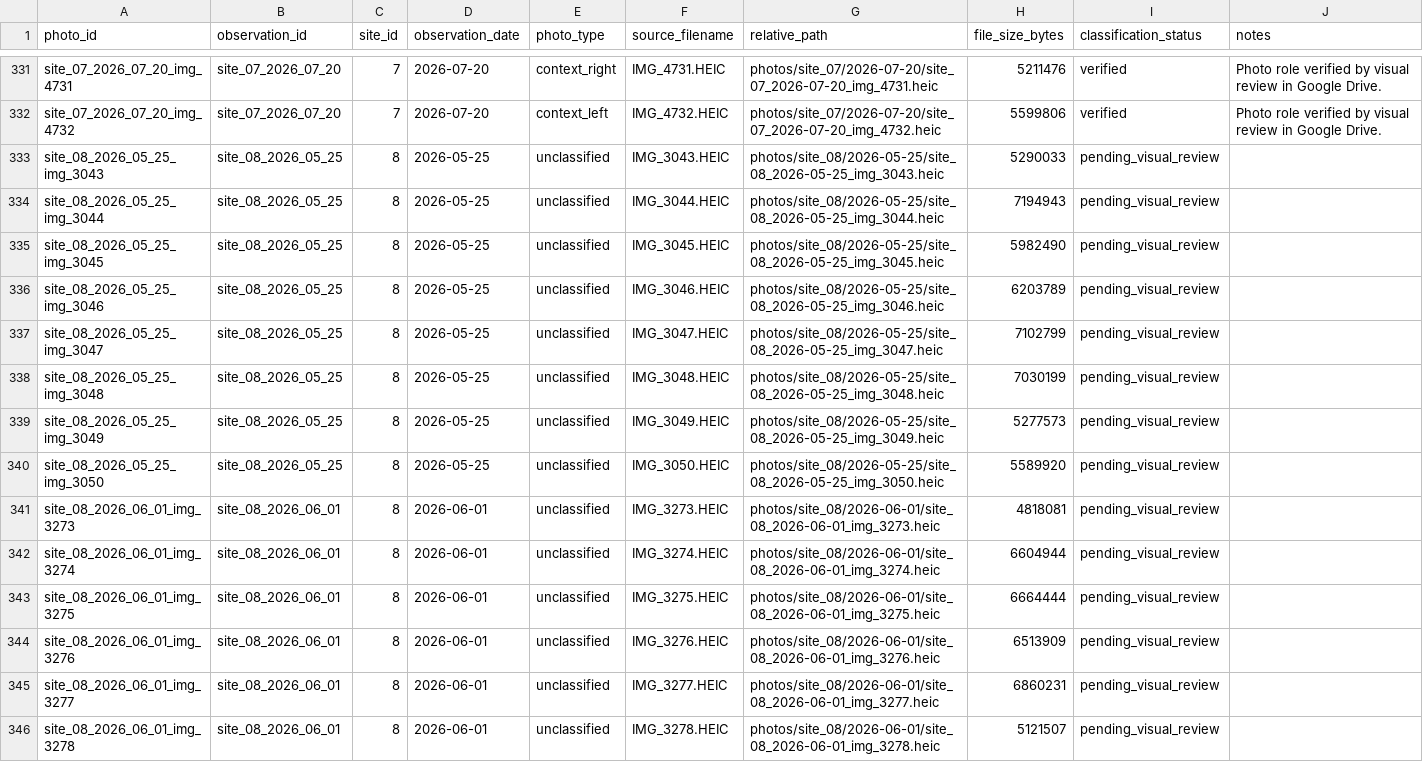
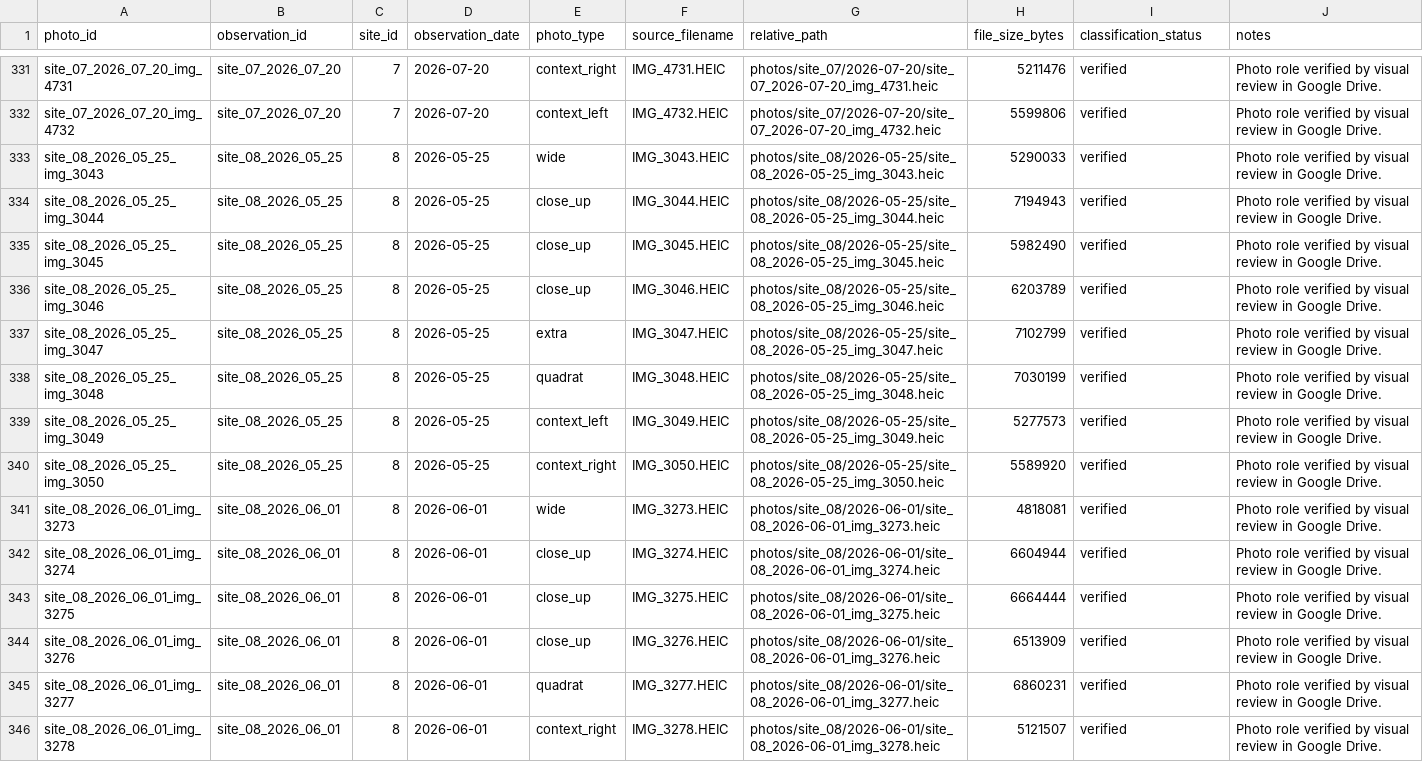
Before and after one commit to samuelfrey98/plant-succession-ml, a CSV file: data/public/photo_manifest.csv, drawn as a sheet; only a part is shown, gaps mark what is left out; the diff covers the shown part only.

```diff
--- a/data/public/photo_manifest.csv
+++ b/data/public/photo_manifest.csv
@@ -332,15 +332,15 @@ site_07_2026_07_20_img_4731,site_07_2026_07_20,7,2026-07-20,context_right,IMG_47
 site_07_2026_07_20_img_4732,site_07_2026_07_20,7,2026-07-20,context_left,IMG_4732.HEIC,photos/site_07/2026-07-20/site_07_2026-07-20_img_4732.heic,5599806,verified,Photo role verified by visual review in Google Drive.
-site_08_2026_05_25_img_3043,site_08_2026_05_25,8,2026-05-25,unclassified,IMG_3043.HEIC,photos/site_08/2026-05-25/site_08_2026-05-25_img_3043.heic,5290033,pending_visual_review,
-site_08_2026_05_25_img_3044,site_08_2026_05_25,8,2026-05-25,unclassified,IMG_3044.HEIC,photos/site_08/2026-05-25/site_08_2026-05-25_img_3044.heic,7194943,pending_visual_review,
-site_08_2026_05_25_img_3045,site_08_2026_05_25,8,2026-05-25,unclassified,IMG_3045.HEIC,photos/site_08/2026-05-25/site_08_2026-05-25_img_3045.heic,5982490,pending_visual_review,
-site_08_2026_05_25_img_3046,site_08_2026_05_25,8,2026-05-25,unclassified,IMG_3046.HEIC,photos/site_08/2026-05-25/site_08_2026-05-25_img_3046.heic,6203789,pending_visual_review,
-site_08_2026_05_25_img_3047,site_08_2026_05_25,8,2026-05-25,unclassified,IMG_3047.HEIC,photos/site_08/2026-05-25/site_08_2026-05-25_img_3047.heic,7102799,pending_visual_review,
-site_08_2026_05_25_img_3048,site_08_2026_05_25,8,2026-05-25,unclassified,IMG_3048.HEIC,photos/site_08/2026-05-25/site_08_2026-05-25_img_3048.heic,7030199,pending_visual_review,
-site_08_2026_05_25_img_3049,site_08_2026_05_25,8,2026-05-25,unclassified,IMG_3049.HEIC,photos/site_08/2026-05-25/site_08_2026-05-25_img_3049.heic,5277573,pending_visual_review,
-site_08_2026_05_25_img_3050,site_08_2026_05_25,8,2026-05-25,unclassified,IMG_3050.HEIC,photos/site_08/2026-05-25/site_08_2026-05-25_img_3050.heic,5589920,pending_visual_review,
-site_08_2026_06_01_img_3273,site_08_2026_06_01,8,2026-06-01,unclassified,IMG_3273.HEIC,photos/site_08/2026-06-01/site_08_2026-06-01_img_3273.heic,4818081,pending_visual_review,
-site_08_2026_06_01_img_3274,site_08_2026_06_01,8,2026-06-01,unclassified,IMG_3274.HEIC,photos/site_08/2026-06-01/site_08_2026-06-01_img_3274.heic,6604944,pending_visual_review,
-site_08_2026_06_01_img_3275,site_08_2026_06_01,8,2026-06-01,unclassified,IMG_3275.HEIC,photos/site_08/2026-06-01/site_08_2026-06-01_img_3275.heic,6664444,pending_visual_review,
-site_08_2026_06_01_img_3276,site_08_2026_06_01,8,2026-06-01,unclassified,IMG_3276.HEIC,photos/site_08/2026-06-01/site_08_2026-06-01_img_3276.heic,6513909,pending_visual_review,
-site_08_2026_06_01_img_3277,site_08_2026_06_01,8,2026-06-01,unclassified,IMG_3277.HEIC,photos/site_08/2026-06-01/site_08_2026-06-01_img_3277.heic,6860231,pending_visual_review,
-site_08_2026_06_01_img_3278,site_08_2026_06_01,8,2026-06-01,unclassified,IMG_3278.HEIC,photos/site_08/2026-06-01/site_08_2026-06-01_img_3278.heic,5121507,pending_visual_review,
+site_08_2026_05_25_img_3043,site_08_2026_05_25,8,2026-05-25,wide,IMG_3043.HEIC,photos/site_08/2026-05-25/site_08_2026-05-25_img_3043.heic,5290033,verified,Photo role verified by visual review in Google Drive.
+site_08_2026_05_25_img_3044,site_08_2026_05_25,8,2026-05-25,close_up,IMG_3044.HEIC,photos/site_08/2026-05-25/site_08_2026-05-25_img_3044.heic,7194943,verified,Photo role verified by visual review in Google Drive.
+site_08_2026_05_25_img_3045,site_08_2026_05_25,8,2026-05-25,close_up,IMG_3045.HEIC,photos/site_08/2026-05-25/site_08_2026-05-25_img_3045.heic,5982490,verified,Photo role verified by visual review in Google Drive.
+site_08_2026_05_25_img_3046,site_08_2026_05_25,8,2026-05-25,close_up,IMG_3046.HEIC,photos/site_08/2026-05-25/site_08_2026-05-25_img_3046.heic,6203789,verified,Photo role verified by visual review in Google Drive.
+site_08_2026_05_25_img_3047,site_08_2026_05_25,8,2026-05-25,extra,IMG_3047.HEIC,photos/site_08/2026-05-25/site_08_2026-05-25_img_3047.heic,7102799,verified,Photo role verified by visual review in Google Drive.
+site_08_2026_05_25_img_3048,site_08_2026_05_25,8,2026-05-25,quadrat,IMG_3048.HEIC,photos/site_08/2026-05-25/site_08_2026-05-25_img_3048.heic,7030199,verified,Photo role verified by visual review in Google Drive.
+site_08_2026_05_25_img_3049,site_08_2026_05_25,8,2026-05-25,context_left,IMG_3049.HEIC,photos/site_08/2026-05-25/site_08_2026-05-25_img_3049.heic,5277573,verified,Photo role verified by visual review in Google Drive.
+site_08_2026_05_25_img_3050,site_08_2026_05_25,8,2026-05-25,context_right,IMG_3050.HEIC,photos/site_08/2026-05-25/site_08_2026-05-25_img_3050.heic,5589920,verified,Photo role verified by visual review in Google Drive.
+site_08_2026_06_01_img_3273,site_08_2026_06_01,8,2026-06-01,wide,IMG_3273.HEIC,photos/site_08/2026-06-01/site_08_2026-06-01_img_3273.heic,4818081,verified,Photo role verified by visual review in Google Drive.
+site_08_2026_06_01_img_3274,site_08_2026_06_01,8,2026-06-01,close_up,IMG_3274.HEIC,photos/site_08/2026-06-01/site_08_2026-06-01_img_3274.heic,6604944,verified,Photo role verified by visual review in Google Drive.
+site_08_2026_06_01_img_3275,site_08_2026_06_01,8,2026-06-01,close_up,IMG_3275.HEIC,photos/site_08/2026-06-01/site_08_2026-06-01_img_3275.heic,6664444,verified,Photo role verified by visual review in Google Drive.
+site_08_2026_06_01_img_3276,site_08_2026_06_01,8,2026-06-01,close_up,IMG_3276.HEIC,photos/site_08/2026-06-01/site_08_2026-06-01_img_3276.heic,6513909,verified,Photo role verified by visual review in Google Drive.
+site_08_2026_06_01_img_3277,site_08_2026_06_01,8,2026-06-01,quadrat,IMG_3277.HEIC,photos/site_08/2026-06-01/site_08_2026-06-01_img_3277.heic,6860231,verified,Photo role verified by visual review in Google Drive.
+site_08_2026_06_01_img_3278,site_08_2026_06_01,8,2026-06-01,context_right,IMG_3278.HEIC,photos/site_08/2026-06-01/site_08_2026-06-01_img_3278.heic,5121507,verified,Photo role verified by visual review in Google Drive.
```
Also changed, not shown: 105 edited cells elsewhere in this file, data/public/analysis_ready_observations.csv, data/public/observations.csv, 3 other files.
